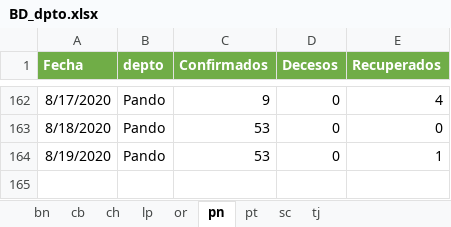
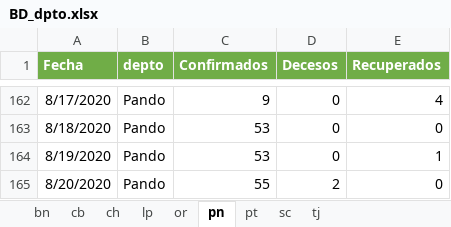
Before and after one commit to bladimir-morales/COVID-19-Bolivia, an Excel workbook: BD/BD_dpto.xlsx, sheet pn, drawn as a sheet; only a part is shown, gaps mark what is left out; values as stored, in another font and other column widths than the file's, no borders; the diff names each change by its address in the sheet, - before the commit and + after, or states it on an @@ line.

```diff
--- a/BD/BD_dpto.xlsx (sheet pn)
+++ b/BD/BD_dpto.xlsx (sheet pn)
+row 165: 8/20/2020 | Pando | 55 | 2 | 0
```
Also changed, not shown: sheet pt, sheet ch, sheet bn, sheet or, sheet tj, sheet lp, 2 more sheets, 1 other file.
